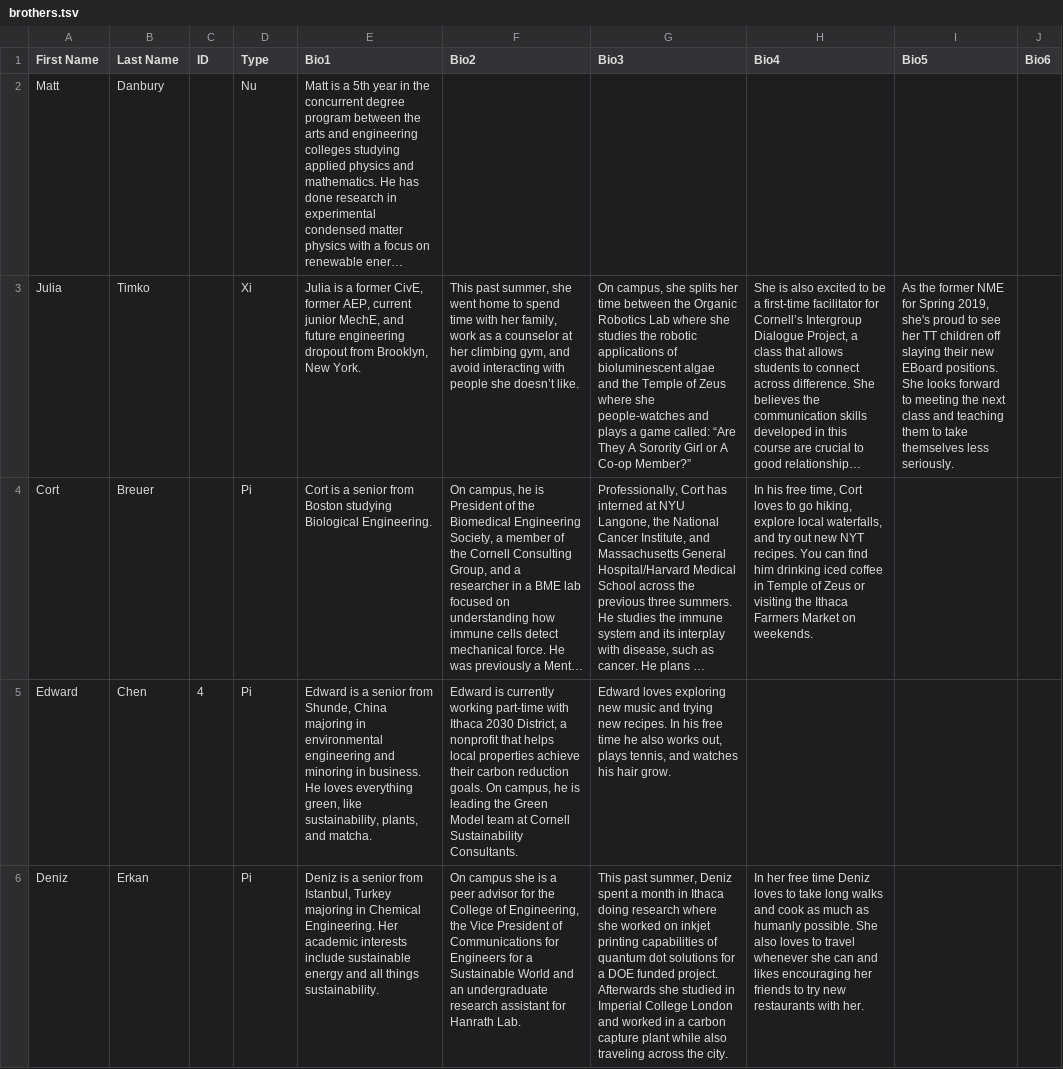
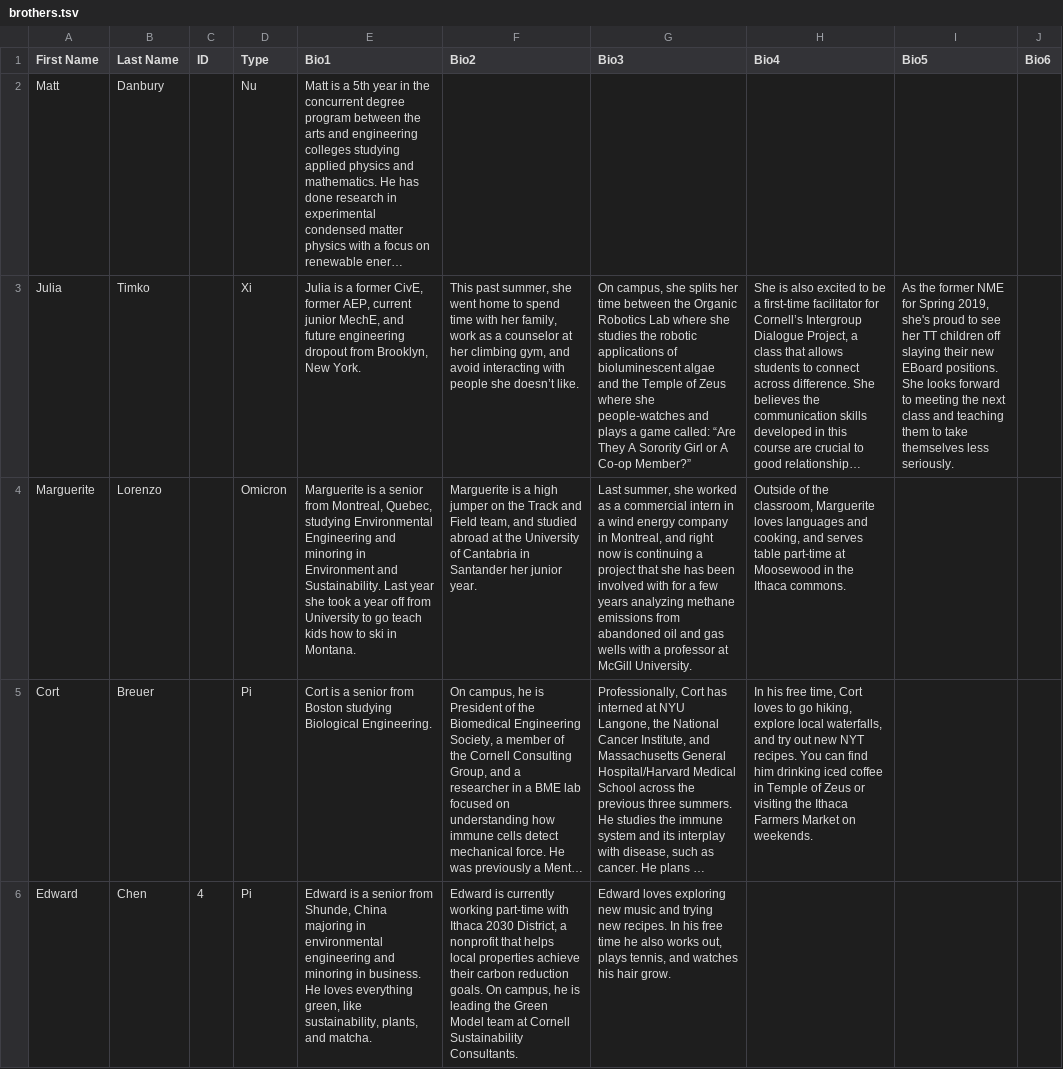
Before and after one commit to cornellWebmaster/ttFlask, a TSV file: data/brothers/brothers.tsv, drawn as a sheet; only a part is shown; the shorter side is filled out with more unchanged rows; long unchanged cells end in …; the diff covers the shown part only; the diff names each change by its address in the sheet, - before the commit and + after, or states it on an @@ line.

Commit message:
add back Marguerite

```diff
--- a/data/brothers/brothers.tsv
+++ b/data/brothers/brothers.tsv
+row 4: Marguerite | Lorenzo |  | Omicron | Marguerite is a senior from Montreal, Quebec, studying Environmental Engineering and minoring in Environment and Sustainability. Last year she took a year off from University to go teach kids how to ski in Montana. | Marguerite is a high jumper on the Track and Field team, and studied abroad at the University of Cantabria in Santander her junior year. | Last summer, she worked as a commercial intern in a wind energy company in Montreal, and right now is continuing a project that she has been involved with for a few years analyzing methane emissions from abandoned oil and gas wells with a professor at McGill University. | Outside of the classroom, Marguerite loves languages and cooking, and serves table part-time at Moosewood in the Ithaca commons.
```
Also changed, not shown: 1 added row and 3 edited cells elsewhere in this file.
